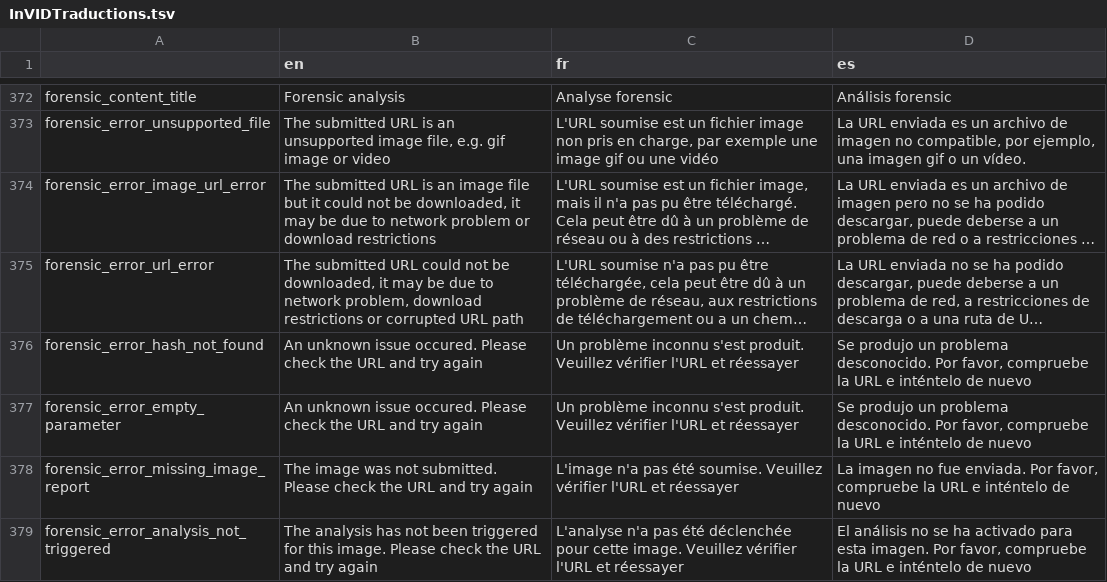
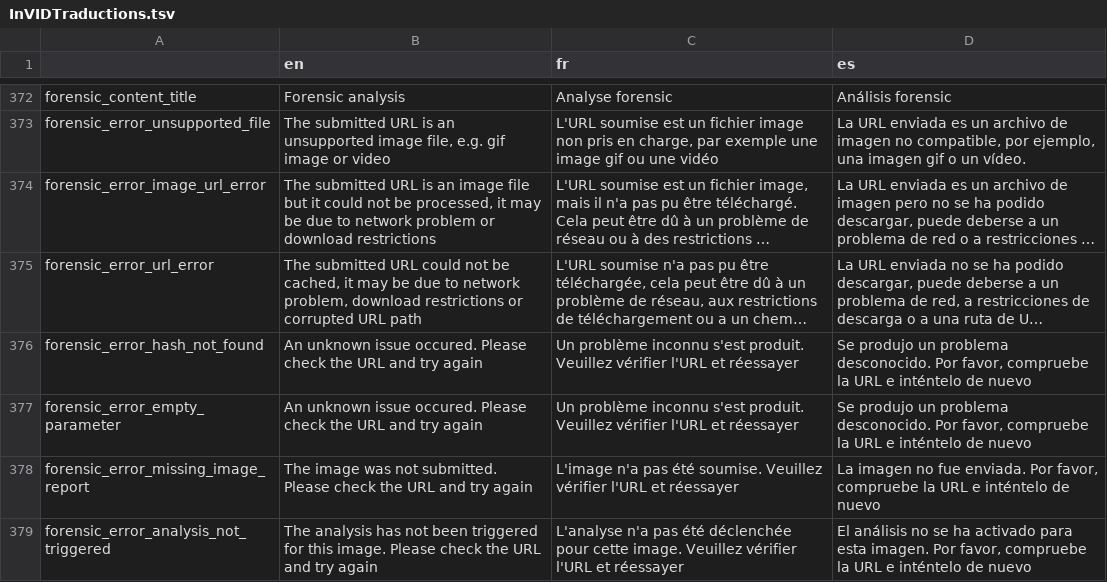
Before and after one commit to Xelgen/InVID-Translations, a TSV file: InVIDTraductions.tsv, drawn as a sheet; only a part is shown, gaps mark what is left out; long unchanged cells end in …; the diff covers the shown part only; the diff names each change by its address in the sheet, - before the commit and + after, or states it on an @@ line.

```diff
--- a/InVIDTraductions.tsv
+++ b/InVIDTraductions.tsv
-B374 (en): …not be downloaded, it may…
+B374 (en): …not be processed, it may…
-B375 (en): …not be downloaded, it may…
+B375 (en): …not be cached, it may…
```
Also changed, not shown: 64 edited cells elsewhere in this file.
